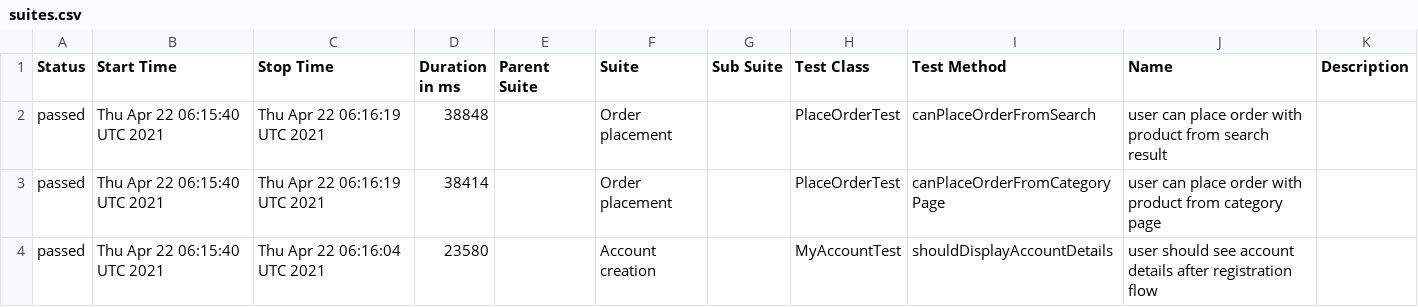
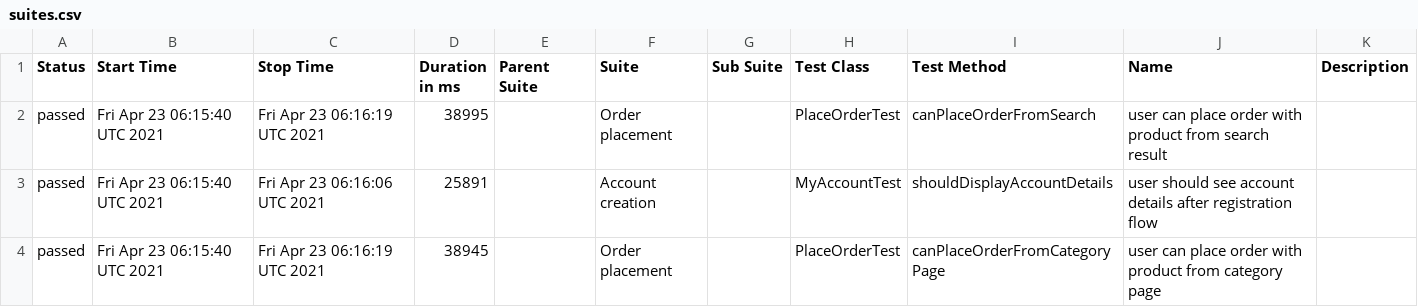
Before and after one commit to isandratskiy/automationpractice-github-actions-demo, a CSV file: data/suites.csv, drawn as a sheet.

```diff
--- a/data/suites.csv
+++ b/data/suites.csv
@@ -1,4 +1,4 @@
 "Status","Start Time","Stop Time","Duration in ms","Parent Suite","Suite","Sub Suite","Test Class","Test Method","Name","Description"
-"passed","Thu Apr 22 06:15:40 UTC 2021","Thu Apr 22 06:16:19 UTC 2021","38848","","Order placement","","PlaceOrderTest","canPlaceOrderFromSearch","user can place order with product from search result",""
-"passed","Thu Apr 22 06:15:40 UTC 2021","Thu Apr 22 06:16:19 UTC 2021","38414","","Order placement","","PlaceOrderTest","canPlaceOrderFromCategoryPage","user can place order with product from category page",""
-"passed","Thu Apr 22 06:15:40 UTC 2021","Thu Apr 22 06:16:04 UTC 2021","23580","","Account creation","","MyAccountTest","shouldDisplayAccountDetails","user should see account details after registration flow",""
+"passed","Fri Apr 23 06:15:40 UTC 2021","Fri Apr 23 06:16:19 UTC 2021","38995","","Order placement","","PlaceOrderTest","canPlaceOrderFromSearch","user can place order with product from search result",""
+"passed","Fri Apr 23 06:15:40 UTC 2021","Fri Apr 23 06:16:06 UTC 2021","25891","","Account creation","","MyAccountTest","shouldDisplayAccountDetails","user should see account details after registration flow",""
+"passed","Fri Apr 23 06:15:40 UTC 2021","Fri Apr 23 06:16:19 UTC 2021","38945","","Order placement","","PlaceOrderTest","canPlaceOrderFromCategoryPage","user can place order with product from category page",""
```
Also changed, not shown: 16 other files.
